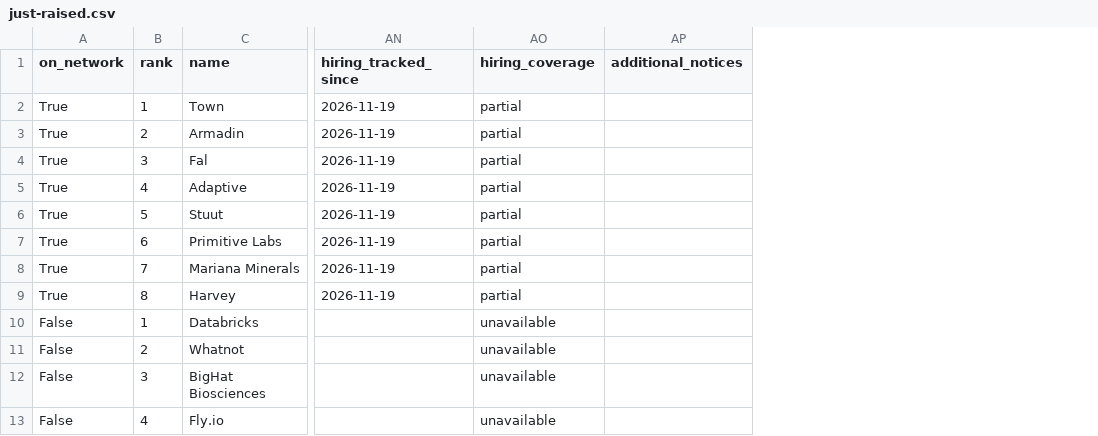
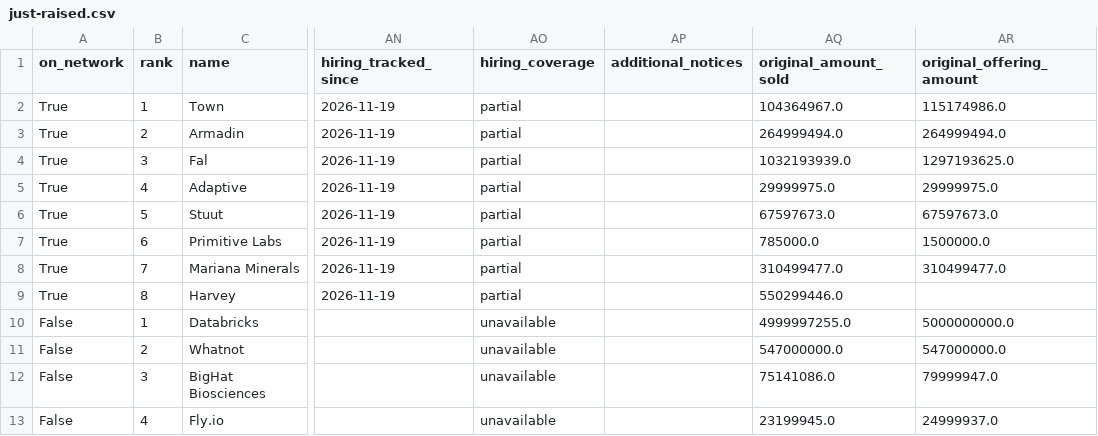
Before and after one commit to nickadesina/justraised, a CSV file: public/api/just-raised.csv, drawn as a sheet; only a part is shown, gaps mark what is left out; the diff names each change by its address in the sheet, - before the commit and + after, or states it on an @@ line.

```diff
--- a/public/api/just-raised.csv
+++ b/public/api/just-raised.csv
+column AQ (original_amount_sold), rows 2-13: 104364967.0 | 264999494.0 | 1032193939.0 | 29999975.0 | 67597673.0 | 785000.0 | 310499477.0 | 550299446.0 | 4999997255.0 | 547000000.0 | 75141086.0 | 23199945.0
+column AR (original_offering_amount), rows 2-13: 115174986.0 | 264999494.0 | 1297193625.0 | 29999975.0 | 67597673.0 | 1500000.0 | 310499477.0 |  | 5000000000.0 | 547000000.0 | 79999947.0 | 24999937.0
```
Also changed, not shown: 13 other files.
